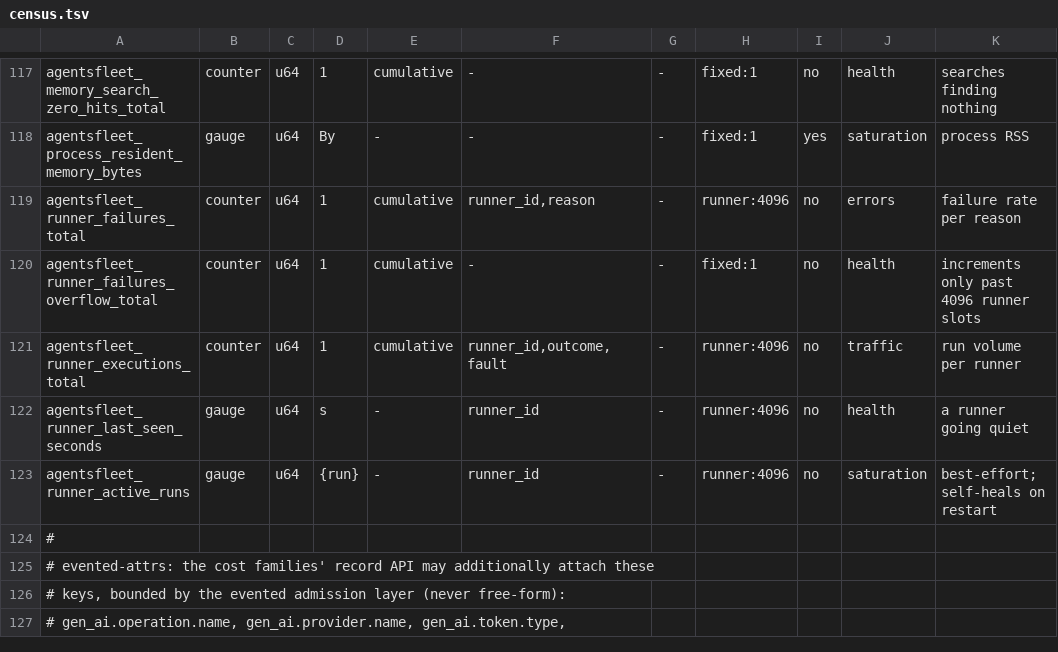
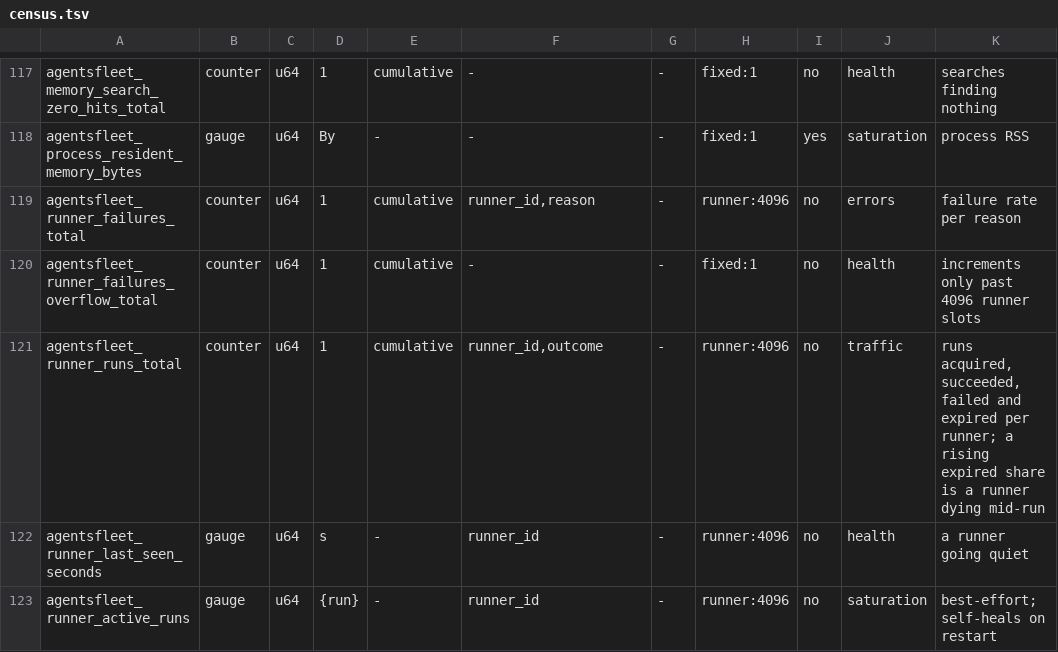
Before and after one commit to agentsfleet/agentsfleet, a TSV file: rustd/crates/protocol/af_observability/src/metrics/census.tsv, drawn as a sheet; only a part is shown, gaps mark what is left out; the shorter side is filled out with more unchanged rows.

```diff
--- a/rustd/crates/protocol/af_observability/src/metrics/census.tsv
+++ b/rustd/crates/protocol/af_observability/src/metrics/census.tsv
@@ -120,3 +120,3 @@ agentsfleet_runner_failures_total	counter	u64	1	cumulative	runner_id,reason	-	ru
 agentsfleet_runner_failures_overflow_total	counter	u64	1	cumulative	-	-	fixed:1	no	health	increments only past 4096 runner slots
-agentsfleet_runner_executions_total	counter	u64	1	cumulative	runner_id,outcome,fault	-	runner:4096	no	traffic	run volume per runner
+agentsfleet_runner_runs_total	counter	u64	1	cumulative	runner_id,outcome	-	runner:4096	no	traffic	runs acquired, succeeded, failed and expired per runner; a rising expired share is a runner dying mid-run
 agentsfleet_runner_last_seen_seconds	gauge	u64	s	-	runner_id	-	runner:4096	no	health	a runner going quiet
```
Also changed, not shown: 35 other files.
